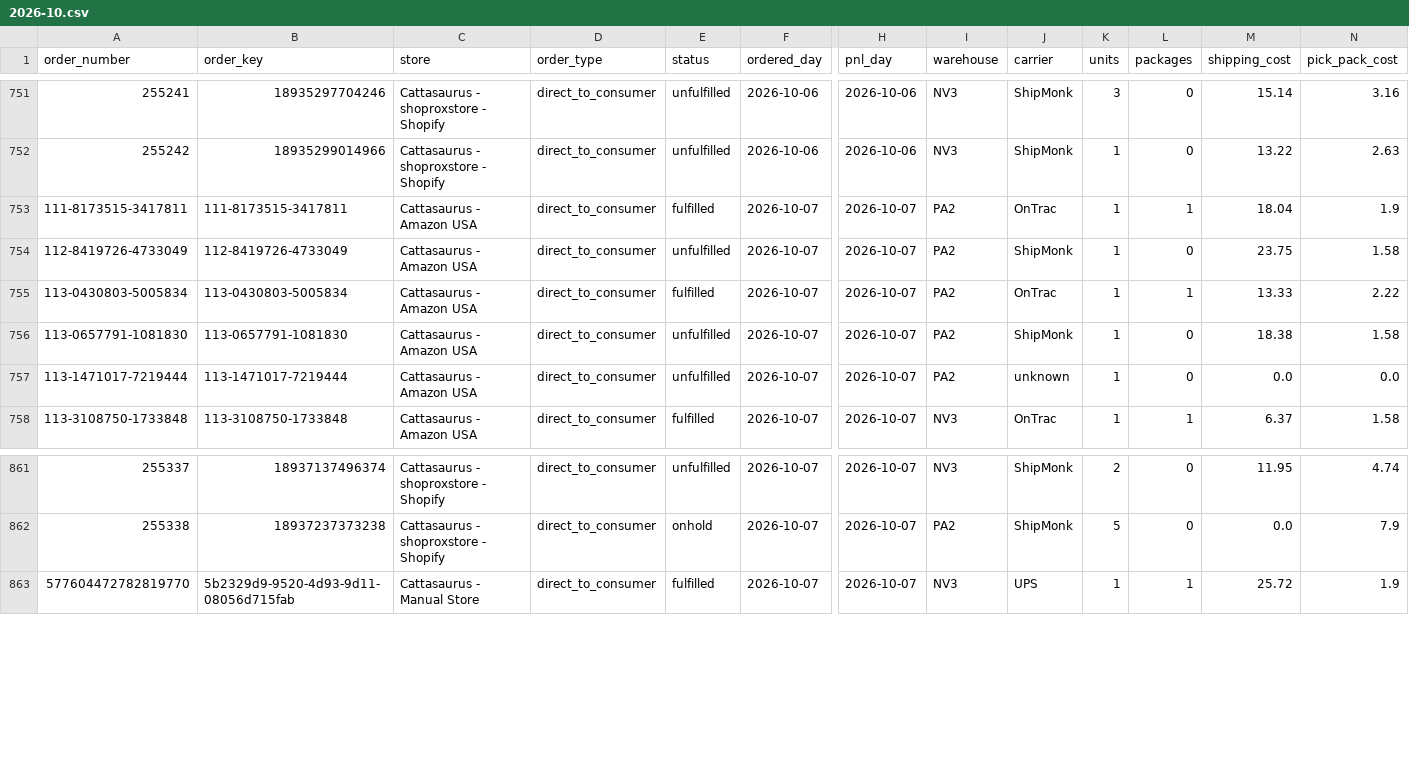
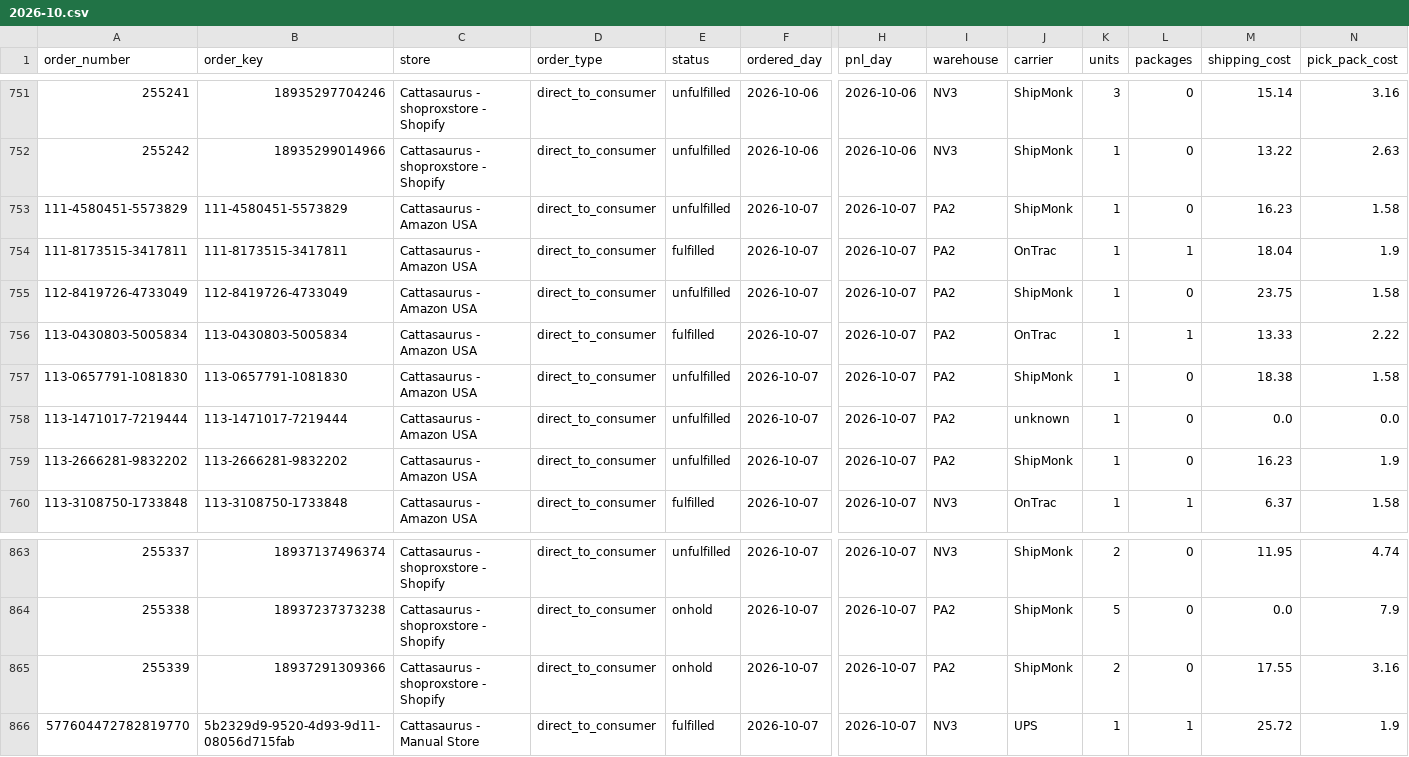
Before and after one commit to taitran-star/ctu-fin-sync-8x2k, a CSV file: data/shipmonk_orders/2026-10.csv, drawn as a sheet; only a part is shown, gaps mark what is left out; rows hold the shown columns only; the diff names each change by its address in the sheet, - before the commit and + after, or states it on an @@ line.

```diff
--- a/data/shipmonk_orders/2026-10.csv
+++ b/data/shipmonk_orders/2026-10.csv
+row 753: 111-4580451-5573829 | 111-4580451-5573829 | Cattasaurus - Amazon USA | direct_to_consumer | unfulfilled | 2026-10-07 | 2026-10-07 | PA2 | ShipMonk | 1 | 0 | 16.23 | 1.58
+row 759: 113-2666281-9832202 | 113-2666281-9832202 | Cattasaurus - Amazon USA | direct_to_consumer | unfulfilled | 2026-10-07 | 2026-10-07 | PA2 | ShipMonk | 1 | 0 | 16.23 | 1.9
+row 865: 255339 | 18937291309366 | Cattasaurus - shoproxstore - Shopify | direct_to_consumer | onhold | 2026-10-07 | 2026-10-07 | PA2 | ShipMonk | 2 | 0 | 17.55 | 3.16
```
Also changed, not shown: 1 other file.
